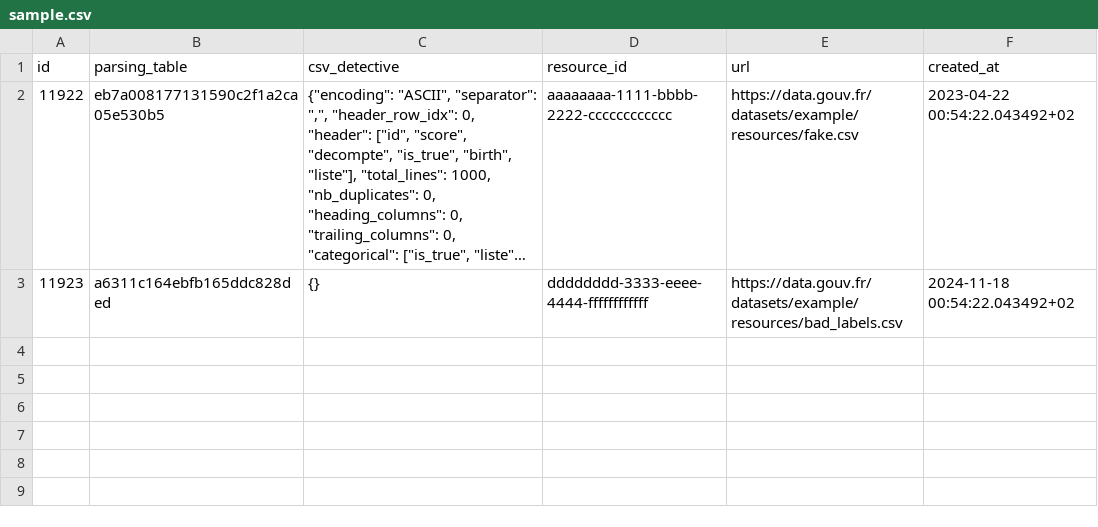
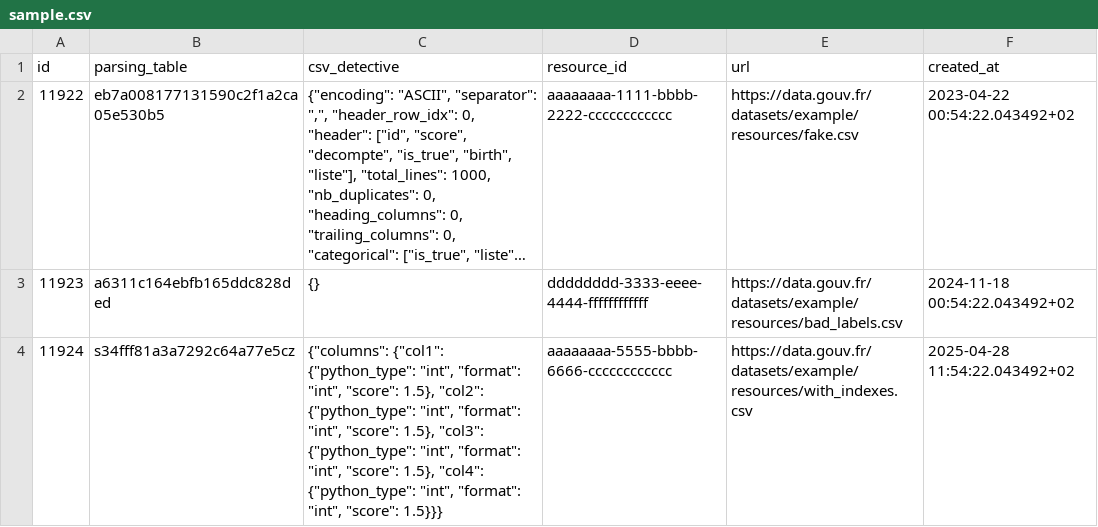
Before and after one commit to datagouv/api-tabular, a CSV file: db/sample.csv, drawn as a sheet; long unchanged cells end in ….

Commit message:
feat: use indexes from resources_exceptions

```diff
--- a/db/sample.csv
+++ b/db/sample.csv
@@ -3 +3,2 @@ id,parsing_table,csv_detective,resource_id,url,created_at
 11923,a6311c164ebfb165ddc828ded,"{}",dddddddd-3333-eeee-4444-ffffffffffff,https://data.gouv.fr/datasets/example/resources/bad_labels.csv,2024-11-18 00:54:22.043492+02
+11924,s34fff81a3a7292c64a77e5cz,"{""columns"": {""col1"": {""python_type"": ""int"", ""format"": ""int"", ""score"": 1.5}, ""col2"": {""python_type"": ""int"", ""format"": ""int"", ""score"": 1.5}, ""col3"": {""python_type"": ""int"", ""format"": ""int"", ""score"": 1.5}, ""col4"": {""python_type"": ""int"", ""format"": ""int"", ""score"": 1.5}}}",aaaaaaaa-5555-bbbb-6666-cccccccccccc,https://data.gouv.fr/datasets/example/resources/with_indexes.csv,2025-04-28 11:54:22.043492+02
```
Also changed, not shown: 6 other files.
